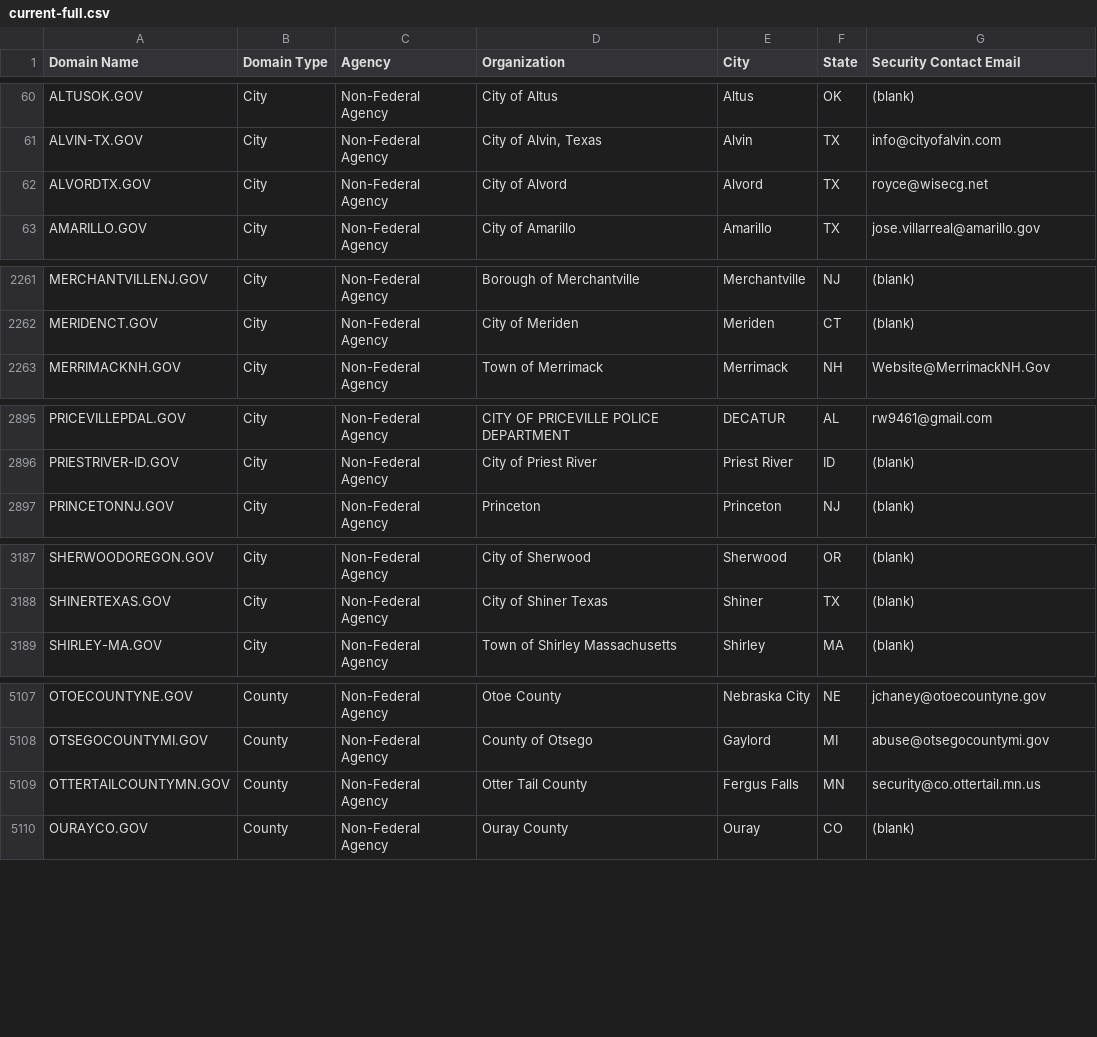
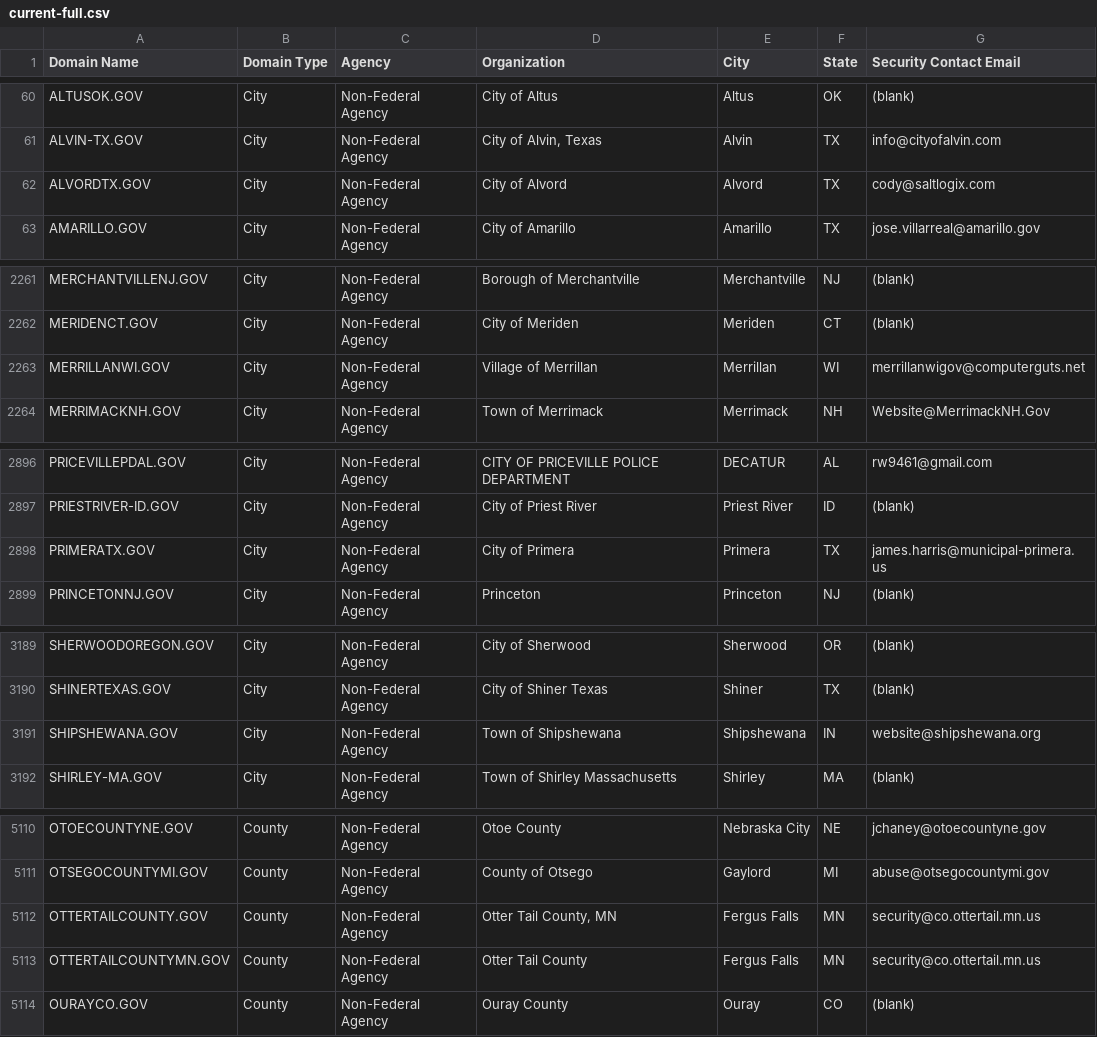
Before and after one commit to climber-girl/dotgov-data, a CSV file: current-full.csv, drawn as a sheet; only a part is shown, gaps mark what is left out; the diff covers the shown part only.

Commit message:
Flat: latest data (2022-11-30T06:27:24.349Z) {   "date": "2022-11-30T06:27:24.349Z",   "files": [     {       "name": "current-full.csv",       "deltaBytes": 484,       "source": "https://domains.dotgov.gov/dotgov-web/publicreports/current-full"     }   ] }

```diff
--- a/current-full.csv
+++ b/current-full.csv
@@ -61,3 +61,3 @@ ALTUSOK.GOV,City,Non-Federal Agency,City of Altus,Altus,OK,(blank)
 ALVIN-TX.GOV,City,Non-Federal Agency,"City of Alvin, Texas",Alvin,TX,info@cityofalvin.com
-ALVORDTX.GOV,City,Non-Federal Agency,City of Alvord,Alvord,TX,royce@wisecg.net
+ALVORDTX.GOV,City,Non-Federal Agency,City of Alvord,Alvord,TX,cody@saltlogix.com
 AMARILLO.GOV,City,Non-Federal Agency,City of Amarillo ,Amarillo,TX,jose.villarreal@amarillo.gov
@@ -2262,2 +2262,3 @@ MERCHANTVILLENJ.GOV,City,Non-Federal Agency,Borough of Merchantville,Merchantvil
 MERIDENCT.GOV,City,Non-Federal Agency,City of Meriden,Meriden,CT,(blank)
+MERRILLANWI.GOV,City,Non-Federal Agency,Village of Merrillan,Merrillan,WI,merrillanwigov@computerguts.net
 MERRIMACKNH.GOV,City,Non-Federal Agency,Town of Merrimack,Merrimack,NH,Website@MerrimackNH.Gov
@@ -2896,2 +2897,3 @@ PRICEVILLEPDAL.GOV,City,Non-Federal Agency,CITY OF PRICEVILLE POLICE DEPARTMENT,
 PRIESTRIVER-ID.GOV,City,Non-Federal Agency,City of Priest River,Priest River,ID,(blank)
+PRIMERATX.GOV,City,Non-Federal Agency,City of Primera,Primera,TX,james.harris@municipal-primera.us
 PRINCETONNJ.GOV,City,Non-Federal Agency,Princeton,Princeton,NJ,(blank)
@@ -3188,2 +3190,3 @@ SHERWOODOREGON.GOV,City,Non-Federal Agency,City of Sherwood,Sherwood,OR,(blank)
 SHINERTEXAS.GOV,City,Non-Federal Agency,City of Shiner Texas,Shiner,TX,(blank)
+SHIPSHEWANA.GOV,City,Non-Federal Agency,Town of Shipshewana,Shipshewana,IN,website@shipshewana.org
 SHIRLEY-MA.GOV,City,Non-Federal Agency,Town of Shirley Massachusetts,Shirley,MA,(blank)
@@ -5108,2 +5111,3 @@ OTOECOUNTYNE.GOV,County,Non-Federal Agency,Otoe County,Nebraska City,NE,jchaney@
 OTSEGOCOUNTYMI.GOV,County,Non-Federal Agency,County of Otsego,Gaylord,MI,abuse@otsegocountymi.gov
+OTTERTAILCOUNTY.GOV,County,Non-Federal Agency,"Otter Tail County, MN",Fergus Falls,MN,security@co.ottertail.mn.us
 OTTERTAILCOUNTYMN.GOV,County,Non-Federal Agency,Otter Tail County,Fergus Falls,MN,security@co.ottertail.mn.us
```
Also changed, not shown: 7 edited cells elsewhere in this file.
